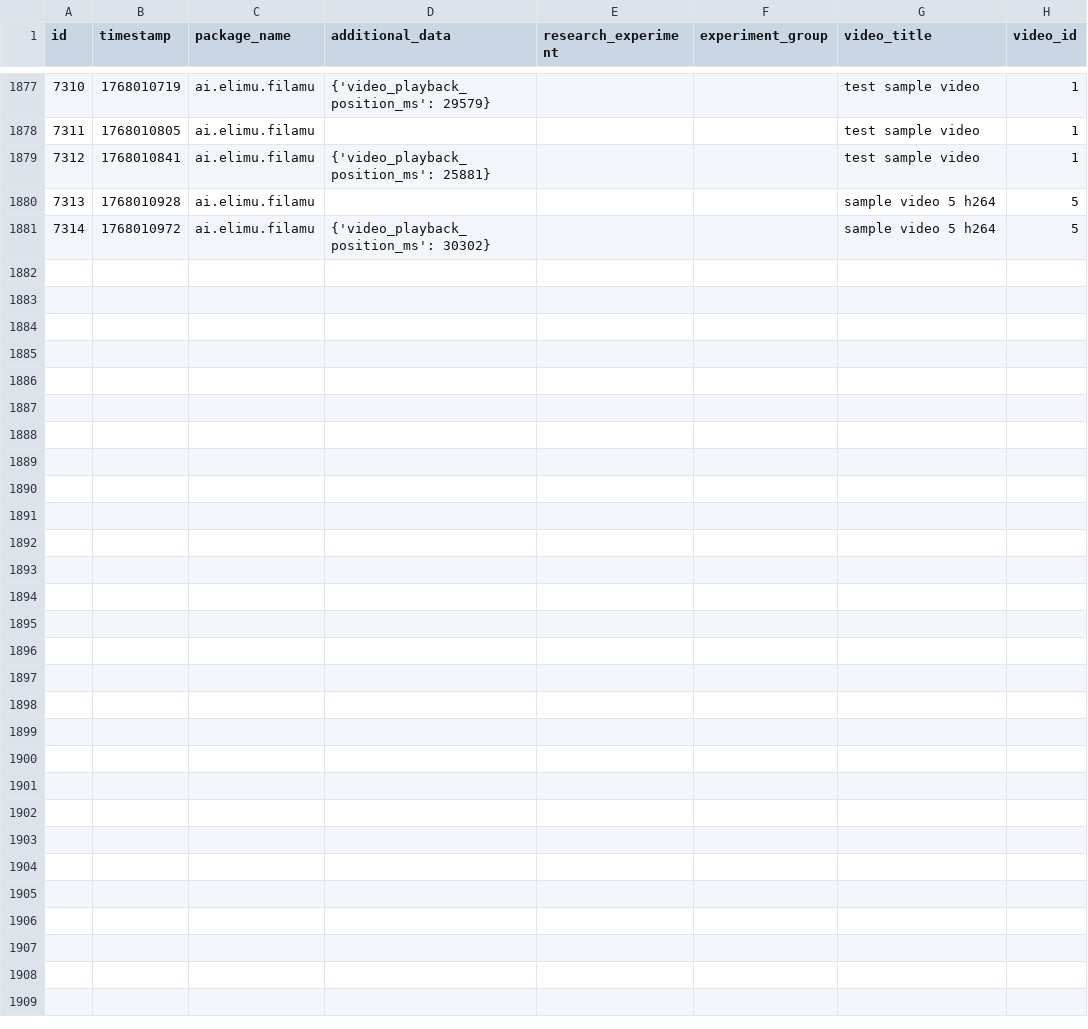
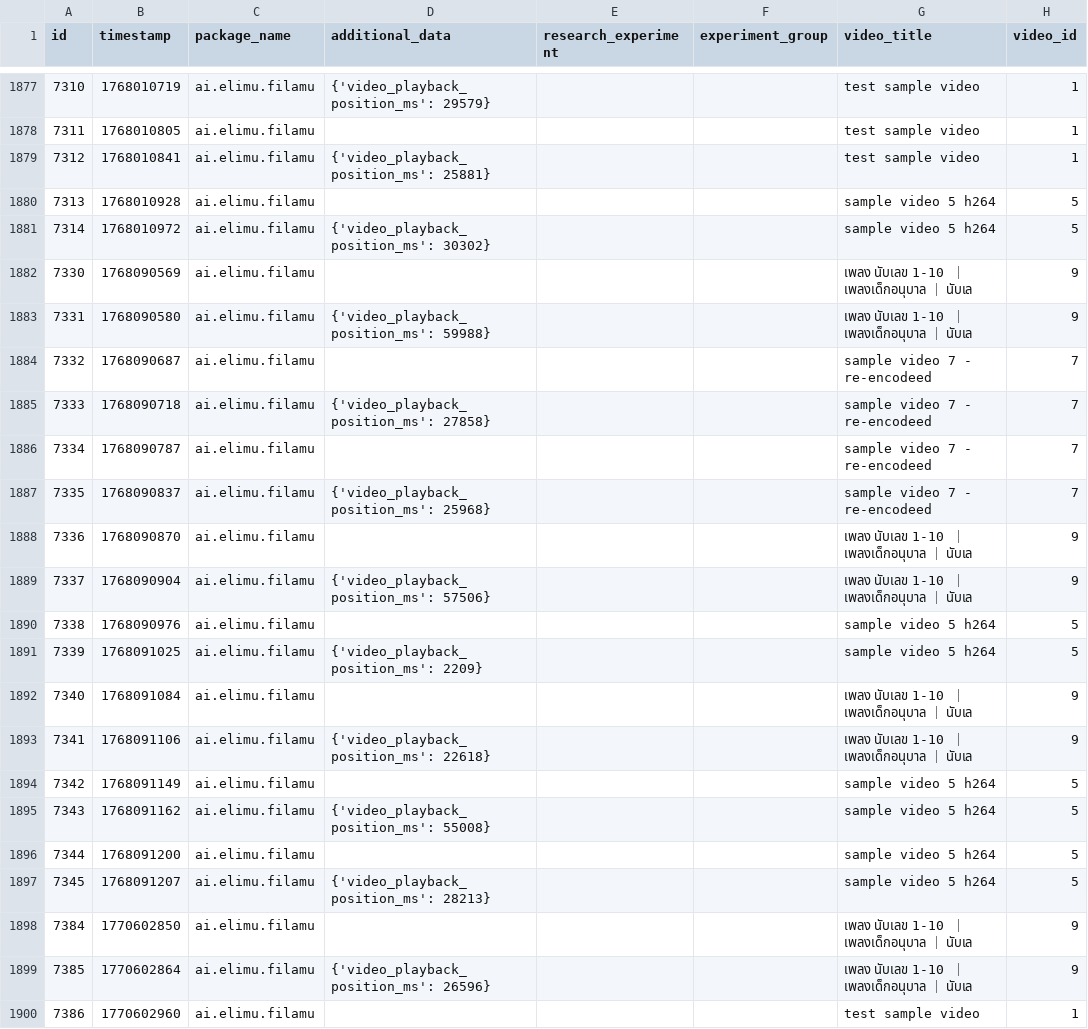
Before and after one commit to elimu-ai/ml-datasets, a CSV file: lang-THA/student-id-2/video-learning-events.csv, drawn as a sheet; only a part is shown, gaps mark what is left out; the diff covers the shown part only; the diff names each change by its address in the sheet, - before the commit and + after, or states it on an @@ line.

```diff
--- a/lang-THA/student-id-2/video-learning-events.csv
+++ b/lang-THA/student-id-2/video-learning-events.csv
+row 1882: 7330 | 1768090569 | ai.elimu.filamu |  |  |  | เพลง นับเลข 1-10 ｜ เพลงเด็กอนุบาล ｜ นับเล | 9
+row 1883: 7331 | 1768090580 | ai.elimu.filamu | {'video_playback_position_ms': 59988} |  |  | เพลง นับเลข 1-10 ｜ เพลงเด็กอนุบาล ｜ นับเล | 9
+row 1884: 7332 | 1768090687 | ai.elimu.filamu |  |  |  | sample video 7 - re-encodeed | 7
+row 1885: 7333 | 1768090718 | ai.elimu.filamu | {'video_playback_position_ms': 27858} |  |  | sample video 7 - re-encodeed | 7
+row 1886: 7334 | 1768090787 | ai.elimu.filamu |  |  |  | sample video 7 - re-encodeed | 7
+row 1887: 7335 | 1768090837 | ai.elimu.filamu | {'video_playback_position_ms': 25968} |  |  | sample video 7 - re-encodeed | 7
+row 1888: 7336 | 1768090870 | ai.elimu.filamu |  |  |  | เพลง นับเลข 1-10 ｜ เพลงเด็กอนุบาล ｜ นับเล | 9
+row 1889: 7337 | 1768090904 | ai.elimu.filamu | {'video_playback_position_ms': 57506} |  |  | เพลง นับเลข 1-10 ｜ เพลงเด็กอนุบาล ｜ นับเล | 9
+row 1890: 7338 | 1768090976 | ai.elimu.filamu |  |  |  | sample video 5 h264 | 5
+row 1891: 7339 | 1768091025 | ai.elimu.filamu | {'video_playback_position_ms': 2209} |  |  | sample video 5 h264 | 5
+row 1892: 7340 | 1768091084 | ai.elimu.filamu |  |  |  | เพลง นับเลข 1-10 ｜ เพลงเด็กอนุบาล ｜ นับเล | 9
+row 1893: 7341 | 1768091106 | ai.elimu.filamu | {'video_playback_position_ms': 22618} |  |  | เพลง นับเลข 1-10 ｜ เพลงเด็กอนุบาล ｜ นับเล | 9
+row 1894: 7342 | 1768091149 | ai.elimu.filamu |  |  |  | sample video 5 h264 | 5
+row 1895: 7343 | 1768091162 | ai.elimu.filamu | {'video_playback_position_ms': 55008} |  |  | sample video 5 h264 | 5
+row 1896: 7344 | 1768091200 | ai.elimu.filamu |  |  |  | sample video 5 h264 | 5
+row 1897: 7345 | 1768091207 | ai.elimu.filamu | {'video_playback_position_ms': 28213} |  |  | sample video 5 h264 | 5
+row 1898: 7384 | 1770602850 | ai.elimu.filamu |  |  |  | เพลง นับเลข 1-10 ｜ เพลงเด็กอนุบาล ｜ นับเล | 9
+row 1899: 7385 | 1770602864 | ai.elimu.filamu | {'video_playback_position_ms': 26596} |  |  | เพลง นับเลข 1-10 ｜ เพลงเด็กอนุบาล ｜ นับเล | 9
+row 1900: 7386 | 1770602960 | ai.elimu.filamu |  |  |  | test sample video | 1
```
Also changed, not shown: 9 added rows elsewhere in this file, lang-ENG/student-id-5/video-learning-events.csv, lang-TGL/student-id-9/video-learning-events.csv, 15 other files.
